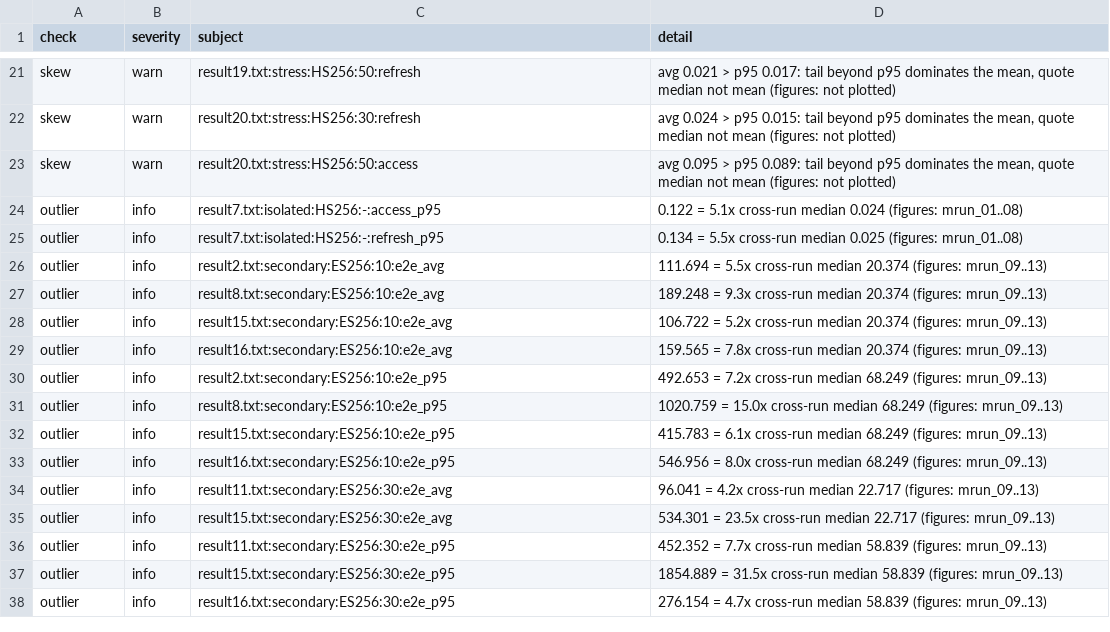
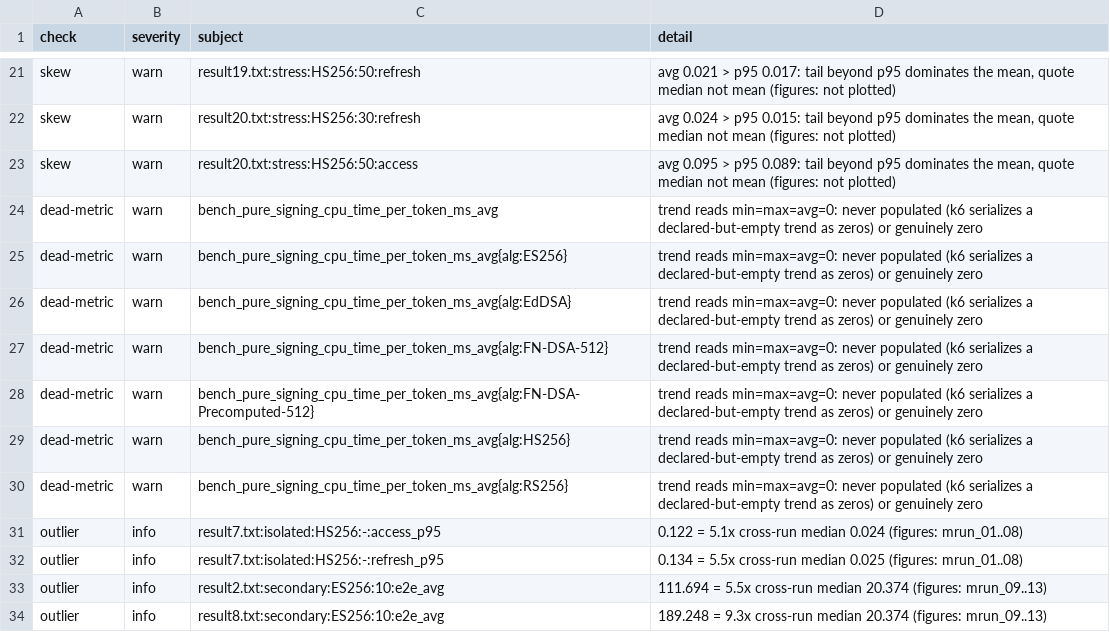
Before and after one commit to ridwanmuh3/tasktify, a CSV file: figures/multirun/multirun_validation.csv, drawn as a sheet; only a part is shown, gaps mark what is left out; the shorter side is filled out with more unchanged rows; the diff names each change by its address in the sheet, - before the commit and + after, or states it on an @@ line.

```diff
--- a/figures/multirun/multirun_validation.csv
+++ b/figures/multirun/multirun_validation.csv
+row 24: dead-metric | warn | bench_pure_signing_cpu_time_per_token_ms_avg | trend reads min=max=avg=0: never populated (k6 serializes a declared-but-empty trend as zeros) or genuinely zero
+row 25: dead-metric | warn | bench_pure_signing_cpu_time_per_token_ms_avg{alg:ES256} | trend reads min=max=avg=0: never populated (k6 serializes a declared-but-empty trend as zeros) or genuinely zero
+row 26: dead-metric | warn | bench_pure_signing_cpu_time_per_token_ms_avg{alg:EdDSA} | trend reads min=max=avg=0: never populated (k6 serializes a declared-but-empty trend as zeros) or genuinely zero
+row 27: dead-metric | warn | bench_pure_signing_cpu_time_per_token_ms_avg{alg:FN-DSA-512} | trend reads min=max=avg=0: never populated (k6 serializes a declared-but-empty trend as zeros) or genuinely zero
+row 28: dead-metric | warn | bench_pure_signing_cpu_time_per_token_ms_avg{alg:FN-DSA-Precomputed-512} | trend reads min=max=avg=0: never populated (k6 serializes a declared-but-empty trend as zeros) or genuinely zero
+row 29: dead-metric | warn | bench_pure_signing_cpu_time_per_token_ms_avg{alg:HS256} | trend reads min=max=avg=0: never populated (k6 serializes a declared-but-empty trend as zeros) or genuinely zero
+row 30: dead-metric | warn | bench_pure_signing_cpu_time_per_token_ms_avg{alg:RS256} | trend reads min=max=avg=0: never populated (k6 serializes a declared-but-empty trend as zeros) or genuinely zero
```
Also changed, not shown: figures/multirun/multirun_manifest.csv, 7 other files.
